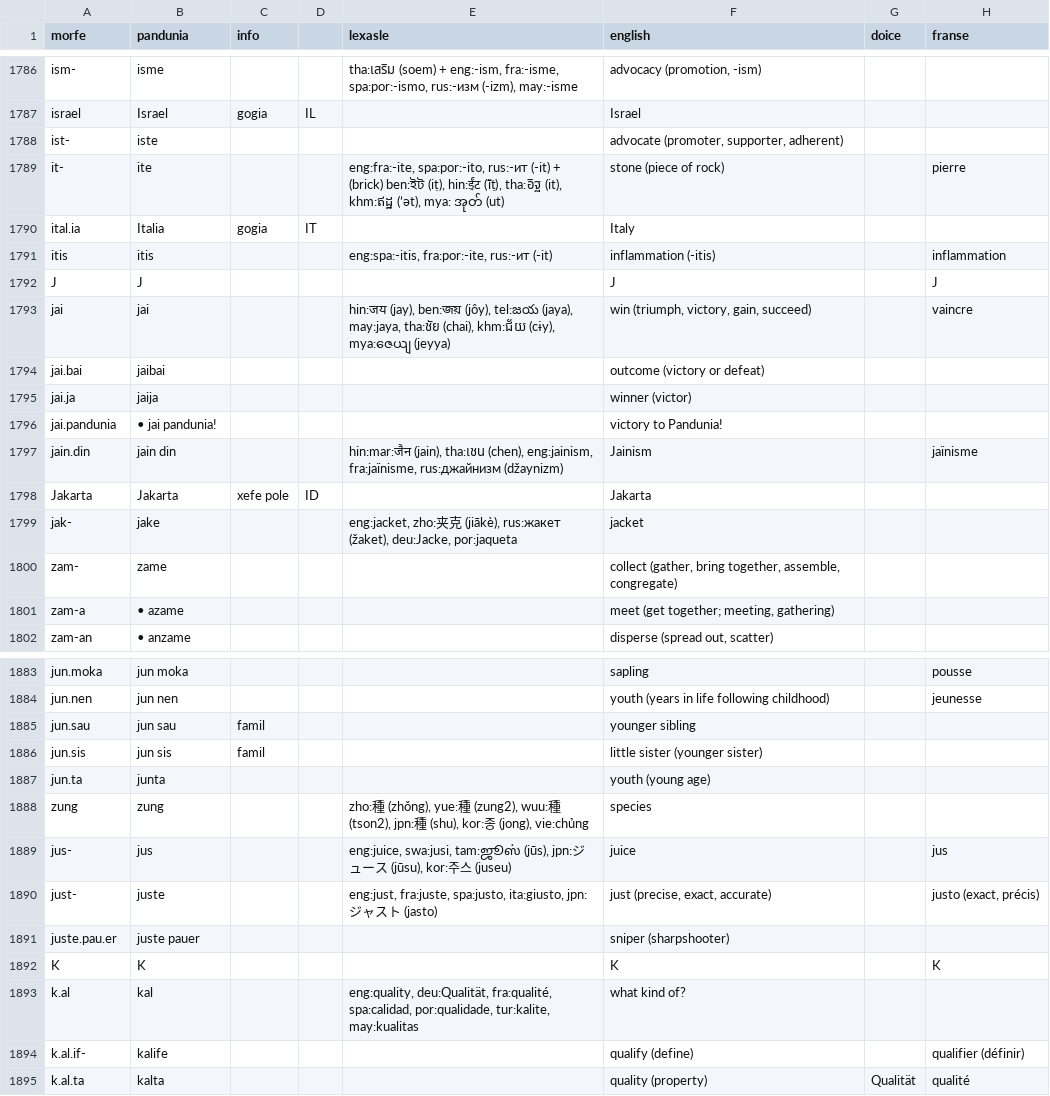
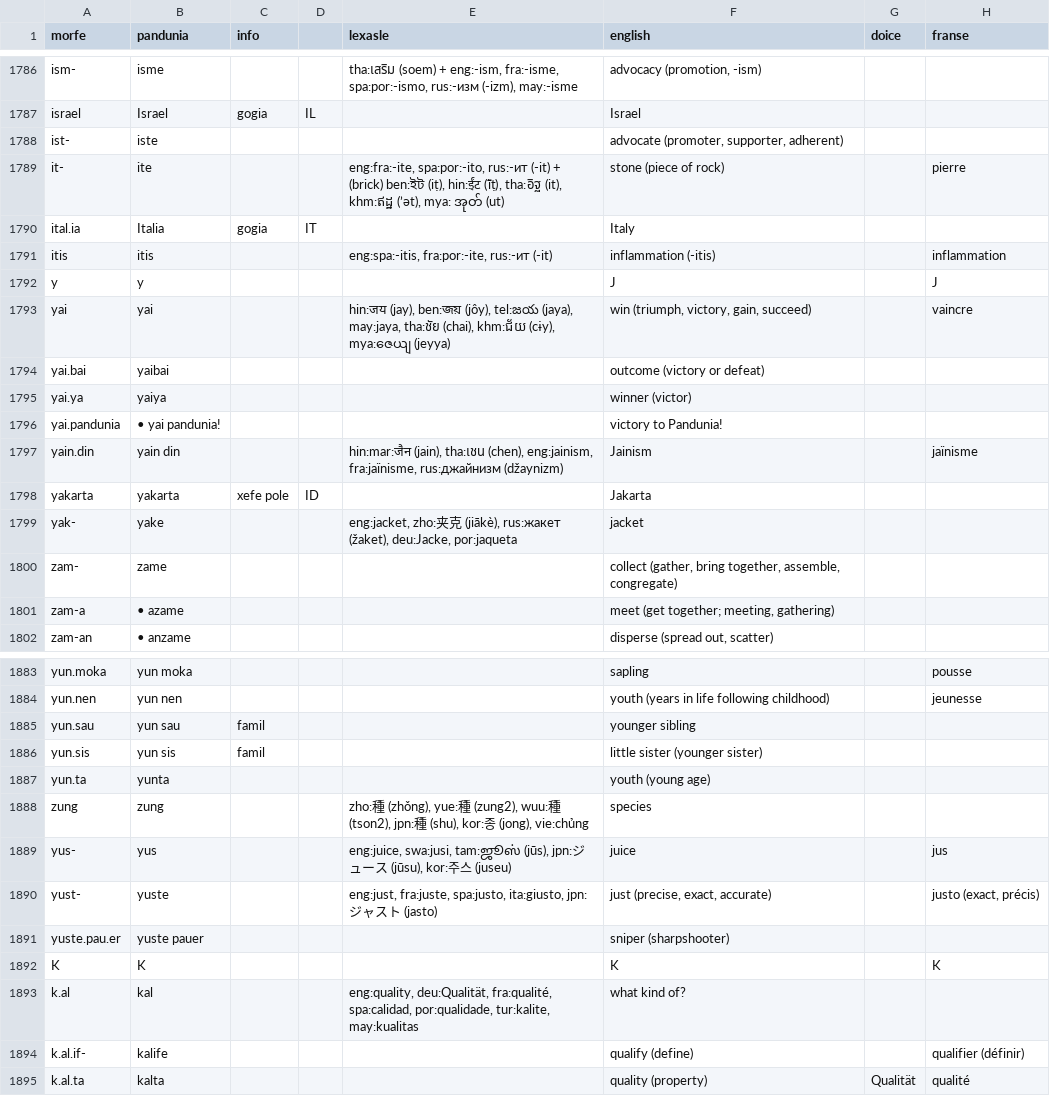
Before and after one commit to barumau/pandunia, a CSV file: lexi.csv, drawn as a sheet; only a part is shown, gaps mark what is left out; the diff covers the shown part only; the diff names each change by its address in the sheet, - before the commit and + after, or states it on an @@ line.

```diff
--- a/lexi.csv
+++ b/lexi.csv
-A1792 (morfe): J
+A1792 (morfe): y
-B1792 (pandunia): J
+B1792 (pandunia): y
-A1793 (morfe): jai
+A1793 (morfe): yai
-B1793 (pandunia): jai
+B1793 (pandunia): yai
-A1794 (morfe): jai.bai
+A1794 (morfe): yai.bai
-B1794 (pandunia): jaibai
+B1794 (pandunia): yaibai
-A1795 (morfe): jai.ja
+A1795 (morfe): yai.ya
-B1795 (pandunia): jaija
+B1795 (pandunia): yaiya
-A1796 (morfe): jai.pandunia
+A1796 (morfe): yai.pandunia
-B1796 (pandunia): • jai pandunia!
+B1796 (pandunia): • yai pandunia!
-A1797 (morfe): jain.din
+A1797 (morfe): yain.din
-B1797 (pandunia): jain din
+B1797 (pandunia): yain din
-A1798 (morfe): Jakarta
+A1798 (morfe): yakarta
-B1798 (pandunia): Jakarta
+B1798 (pandunia): yakarta
-A1799 (morfe): jak-
+A1799 (morfe): yak-
-B1799 (pandunia): jake
+B1799 (pandunia): yake
-A1883 (morfe): jun.moka
+A1883 (morfe): yun.moka
-B1883 (pandunia): jun moka
+B1883 (pandunia): yun moka
-A1884 (morfe): jun.nen
+A1884 (morfe): yun.nen
-B1884 (pandunia): jun nen
+B1884 (pandunia): yun nen
-A1885 (morfe): jun.sau
+A1885 (morfe): yun.sau
-B1885 (pandunia): jun sau
+B1885 (pandunia): yun sau
-A1886 (morfe): jun.sis
+A1886 (morfe): yun.sis
-B1886 (pandunia): jun sis
+B1886 (pandunia): yun sis
-A1887 (morfe): jun.ta
+A1887 (morfe): yun.ta
-B1887 (pandunia): junta
+B1887 (pandunia): yunta
-A1889 (morfe): jus-
+A1889 (morfe): yus-
-B1889 (pandunia): jus
+B1889 (pandunia): yus
-A1890 (morfe): just-
+A1890 (morfe): yust-
-B1890 (pandunia): juste
+B1890 (pandunia): yuste
-A1891 (morfe): juste.pau.er
+A1891 (morfe): yuste.pau.er
-B1891 (pandunia): juste pauer
+B1891 (pandunia): yuste pauer
```
Also changed, not shown: 157 edited cells elsewhere in this file, 25 other files.
